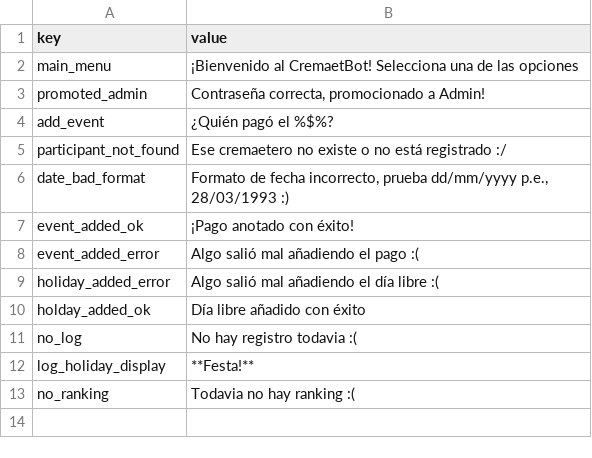
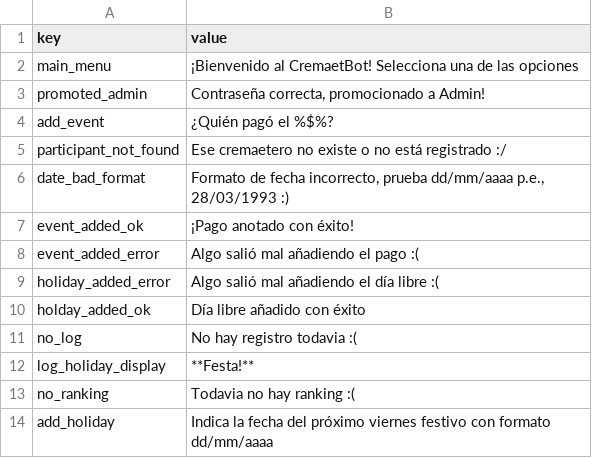
Before and after one commit to vblanes/cremaet_bot, a CSV file: dialogs.csv, drawn as a sheet.

Commit message:
Moved the add holiday to a function

```diff
--- a/dialogs.csv
+++ b/dialogs.csv
@@ -5,3 +5,3 @@ add_event;¿Quién pagó el %$%?
 participant_not_found;Ese cremaetero no existe o no está registrado :/
-date_bad_format;Formato de fecha incorrecto, prueba dd/mm/yyyy p.e., 28/03/1993 :)
+date_bad_format;Formato de fecha incorrecto, prueba dd/mm/aaaa p.e., 28/03/1993 :)
 event_added_ok;¡Pago anotado con éxito!
@@ -13 +13,2 @@ log_holiday_display;**Festa!**
 no_ranking;Todavia no hay ranking :(
+add_holiday;Indica la fecha del próximo viernes festivo con formato dd/mm/aaaa
```
Also changed, not shown: 1 other file.
